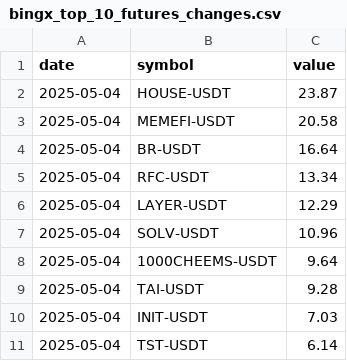
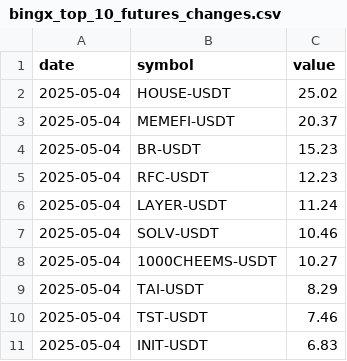
Before and after one commit to Ledrec/Bot, a CSV file: bingx_top_10_futures_changes.csv, drawn as a sheet.

```diff
--- a/bingx_top_10_futures_changes.csv
+++ b/bingx_top_10_futures_changes.csv
@@ -1,11 +1,11 @@
 date,symbol,value
-2025-05-04,HOUSE-USDT,23.87
-2025-05-04,MEMEFI-USDT,20.58
-2025-05-04,BR-USDT,16.64
-2025-05-04,RFC-USDT,13.34
-2025-05-04,LAYER-USDT,12.29
-2025-05-04,SOLV-USDT,10.96
-2025-05-04,1000CHEEMS-USDT,9.64
-2025-05-04,TAI-USDT,9.28
-2025-05-04,INIT-USDT,7.03
-2025-05-04,TST-USDT,6.14
+2025-05-04,HOUSE-USDT,25.02
+2025-05-04,MEMEFI-USDT,20.37
+2025-05-04,BR-USDT,15.23
+2025-05-04,RFC-USDT,12.23
+2025-05-04,LAYER-USDT,11.24
+2025-05-04,SOLV-USDT,10.46
+2025-05-04,1000CHEEMS-USDT,10.27
+2025-05-04,TAI-USDT,8.29
+2025-05-04,TST-USDT,7.46
+2025-05-04,INIT-USDT,6.83
```
